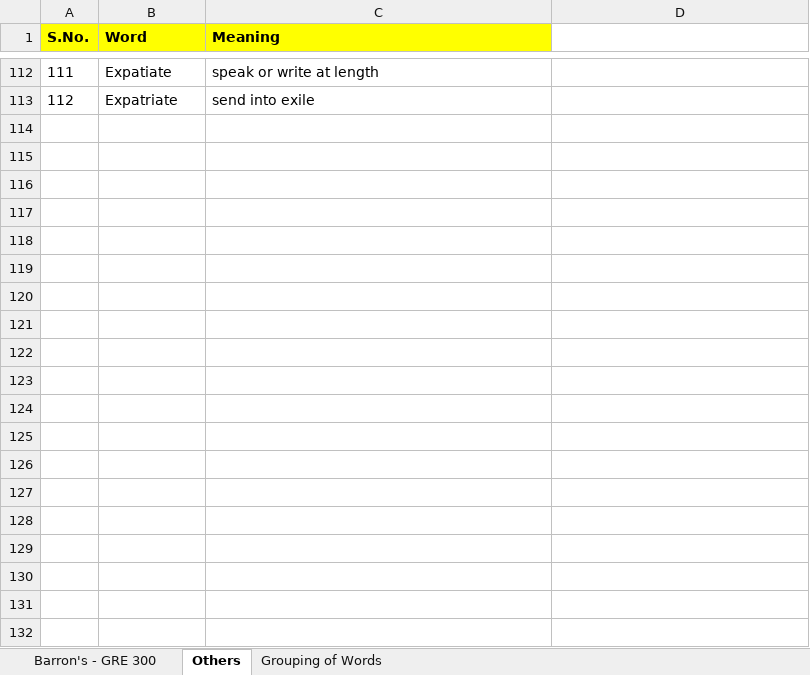
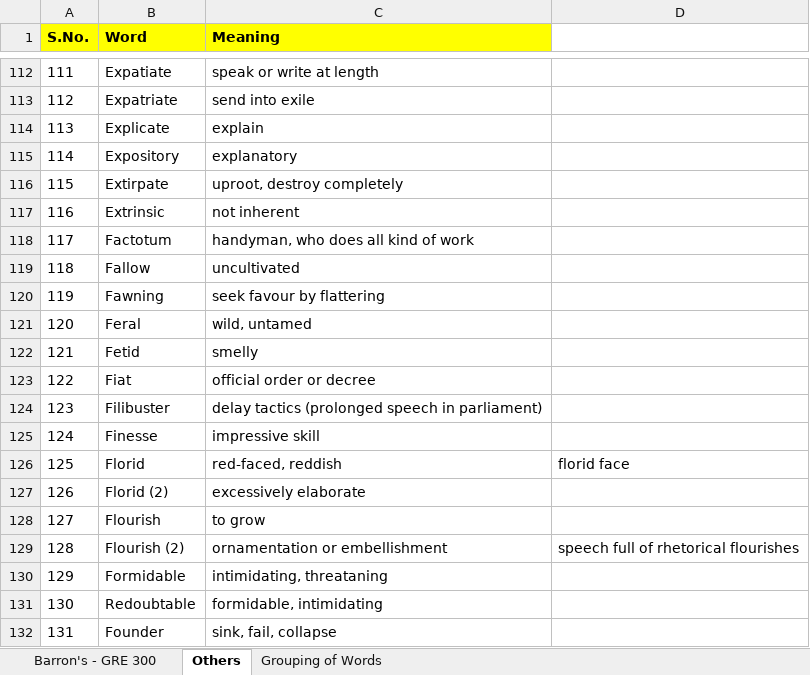
Before and after one commit to siddharthchhottray/GRE-Words, an Excel workbook: GRE Sid.xlsx, sheet Others, drawn as a sheet; only a part is shown, gaps mark what is left out; values as stored, in another font and other column widths than the file's, no borders; the diff covers the shown part only; the diff names each change by its address in the sheet, - before the commit and + after, or states it on an @@ line.

Commit message:
Add files via upload

```diff
--- a/GRE Sid.xlsx (sheet Others)
+++ b/GRE Sid.xlsx (sheet Others)
+row 114: 113 | Explicate | explain
+row 115: 114 | Expository | explanatory
+row 116: 115 | Extirpate | uproot, destroy completely
+row 117: 116 | Extrinsic | not inherent
+row 118: 117 | Factotum | handyman, who does all kind of work
+row 119: 118 | Fallow | uncultivated
+row 120: 119 | Fawning | seek favour by flattering
+row 121: 120 | Feral | wild, untamed
+row 122: 121 | Fetid | smelly
+row 123: 122 | Fiat | official order or decree
+row 124: 123 | Filibuster | delay tactics (prolonged speech in parliament)
+row 125: 124 | Finesse | impressive skill
+row 126: 125 | Florid | red-faced, reddish | florid face
+row 127: 126 | Florid (2) | excessively elaborate
+row 128: 127 | Flourish | to grow
+row 129: 128 | Flourish (2) | ornamentation or embellishment | speech full of rhetorical flourishes
+row 130: 129 | Formidable | intimidating, threataning
+row 131: 130 | Redoubtable | formidable, intimidating
+row 132: 131 | Founder | sink, fail, collapse
```
Also changed, not shown: 14 added rows and 2 edited cells elsewhere in this sheet, sheet Barron's - GRE 300.
